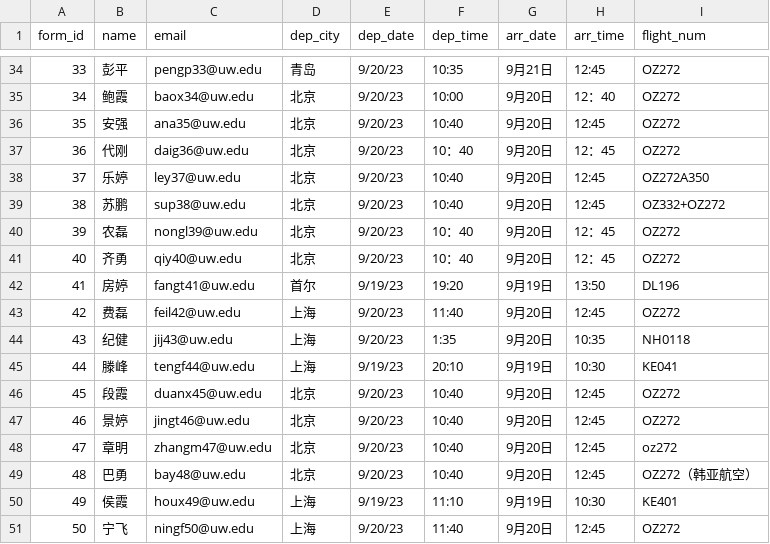
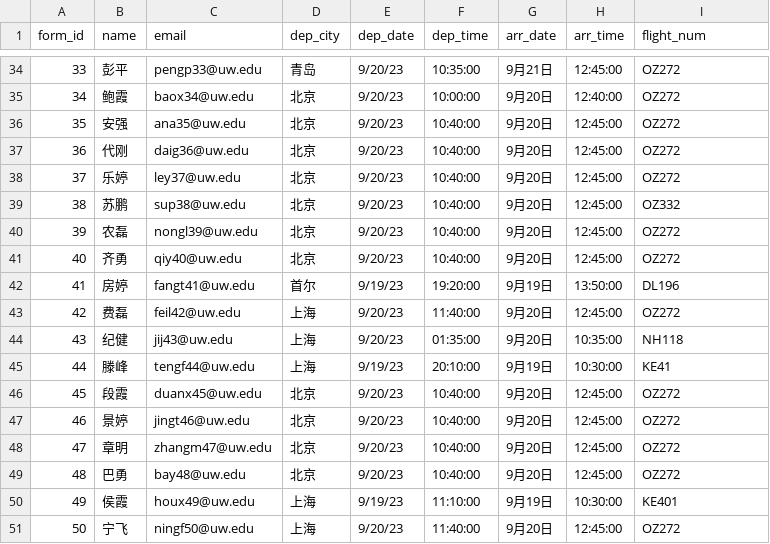
Before and after one commit to cindyfuu/flight_service, a CSV file: flight_info.csv, drawn as a sheet; only a part is shown, gaps mark what is left out; the diff covers the shown part only.

```diff
--- a/flight_info.csv
+++ b/flight_info.csv
@@ -34,18 +34,18 @@
-33, 彭平, pengp33@uw.edu, 青岛, 9/20/23, 10:35, 9月21日, 12:45, OZ272
-34, 鲍霞, baox34@uw.edu, 北京, 9/20/23, 10:00, 9月20日, 12：40, OZ272
-35, 安强, ana35@uw.edu, 北京, 9/20/23, 10:40, 9月20日, 12:45, OZ272
-36, 代刚, daig36@uw.edu, 北京, 9/20/23, 10：40, 9月20日, 12：45, OZ272
-37, 乐婷, ley37@uw.edu, 北京, 9/20/23, 10:40, 9月20日, 12:45, OZ272A350
-38, 苏鹏, sup38@uw.edu, 北京, 9/20/23, 10:40, 9月20日, 12:45, OZ332+OZ272
-39, 农磊, nongl39@uw.edu, 北京, 9/20/23, 10：40, 9月20日, 12：45, OZ272
-40, 齐勇, qiy40@uw.edu, 北京, 9/20/23, 10：40, 9月20日, 12：45, OZ272
-41, 房婷, fangt41@uw.edu, 首尔, 9/19/23, 19:20, 9月19日, 13:50, DL196
-42, 费磊, feil42@uw.edu, 上海, 9/20/23, 11:40, 9月20日, 12:45, OZ272
-43, 纪健, jij43@uw.edu, 上海, 9/20/23, 1:35, 9月20日, 10:35, NH0118
-44, 滕峰, tengf44@uw.edu, 上海, 9/19/23, 20:10, 9月19日, 10:30, KE041
-45, 段霞, duanx45@uw.edu, 北京, 9/20/23, 10:40, 9月20日, 12:45, OZ272
-46, 景婷, jingt46@uw.edu, 北京, 9/20/23, 10:40, 9月20日, 12:45, OZ272
-47, 章明, zhangm47@uw.edu, 北京, 9/20/23, 10:40, 9月20日, 12:45, oz272
-48, 巴勇, bay48@uw.edu, 北京, 9/20/23, 10:40, 9月20日, 12:45, OZ272（韩亚航空）
-49, 侯霞, houx49@uw.edu, 上海, 9/19/23, 11:10, 9月19日, 10:30, KE401
-50, 宁飞, ningf50@uw.edu, 上海, 9/20/23, 11:40, 9月20日, 12:45, OZ272
+33, 彭平, pengp33@uw.edu, 青岛, 9/20/23,10:35:00, 9月21日,12:45:00,OZ272
+34, 鲍霞, baox34@uw.edu, 北京, 9/20/23,10:00:00, 9月20日,12:40:00,OZ272
+35, 安强, ana35@uw.edu, 北京, 9/20/23,10:40:00, 9月20日,12:45:00,OZ272
+36, 代刚, daig36@uw.edu, 北京, 9/20/23,10:40:00, 9月20日,12:45:00,OZ272
+37, 乐婷, ley37@uw.edu, 北京, 9/20/23,10:40:00, 9月20日,12:45:00,OZ272
+38, 苏鹏, sup38@uw.edu, 北京, 9/20/23,10:40:00, 9月20日,12:45:00,OZ332
+39, 农磊, nongl39@uw.edu, 北京, 9/20/23,10:40:00, 9月20日,12:45:00,OZ272
+40, 齐勇, qiy40@uw.edu, 北京, 9/20/23,10:40:00, 9月20日,12:45:00,OZ272
+41, 房婷, fangt41@uw.edu, 首尔, 9/19/23,19:20:00, 9月19日,13:50:00,DL196
+42, 费磊, feil42@uw.edu, 上海, 9/20/23,11:40:00, 9月20日,12:45:00,OZ272
+43, 纪健, jij43@uw.edu, 上海, 9/20/23,01:35:00, 9月20日,10:35:00,NH118
+44, 滕峰, tengf44@uw.edu, 上海, 9/19/23,20:10:00, 9月19日,10:30:00,KE41
+45, 段霞, duanx45@uw.edu, 北京, 9/20/23,10:40:00, 9月20日,12:45:00,OZ272
+46, 景婷, jingt46@uw.edu, 北京, 9/20/23,10:40:00, 9月20日,12:45:00,OZ272
+47, 章明, zhangm47@uw.edu, 北京, 9/20/23,10:40:00, 9月20日,12:45:00,OZ272
+48, 巴勇, bay48@uw.edu, 北京, 9/20/23,10:40:00, 9月20日,12:45:00,OZ272
+49, 侯霞, houx49@uw.edu, 上海, 9/19/23,11:10:00, 9月19日,10:30:00,KE401
+50, 宁飞, ningf50@uw.edu, 上海, 9/20/23,11:40:00, 9月20日,12:45:00,OZ272
```
Also changed, not shown: 81 edited cells elsewhere in this file.
